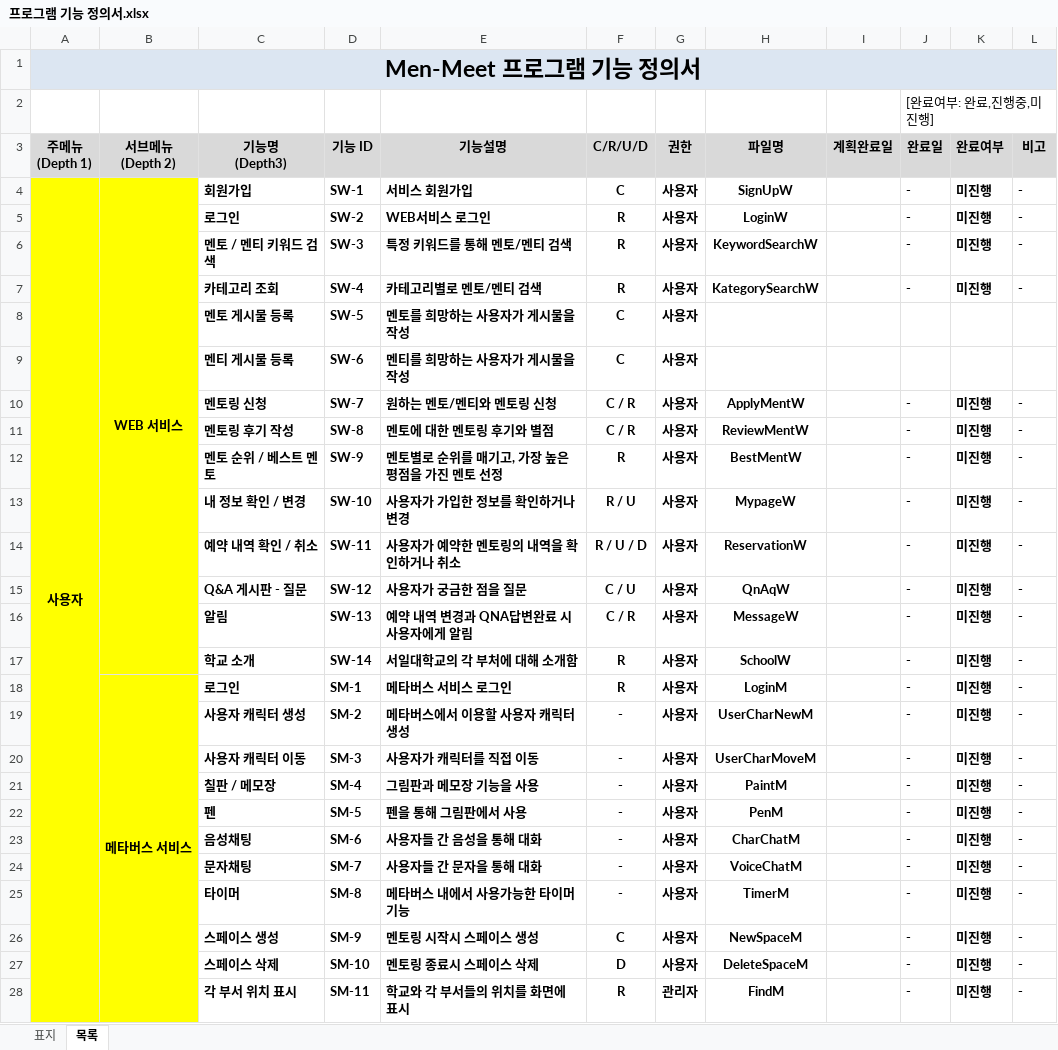
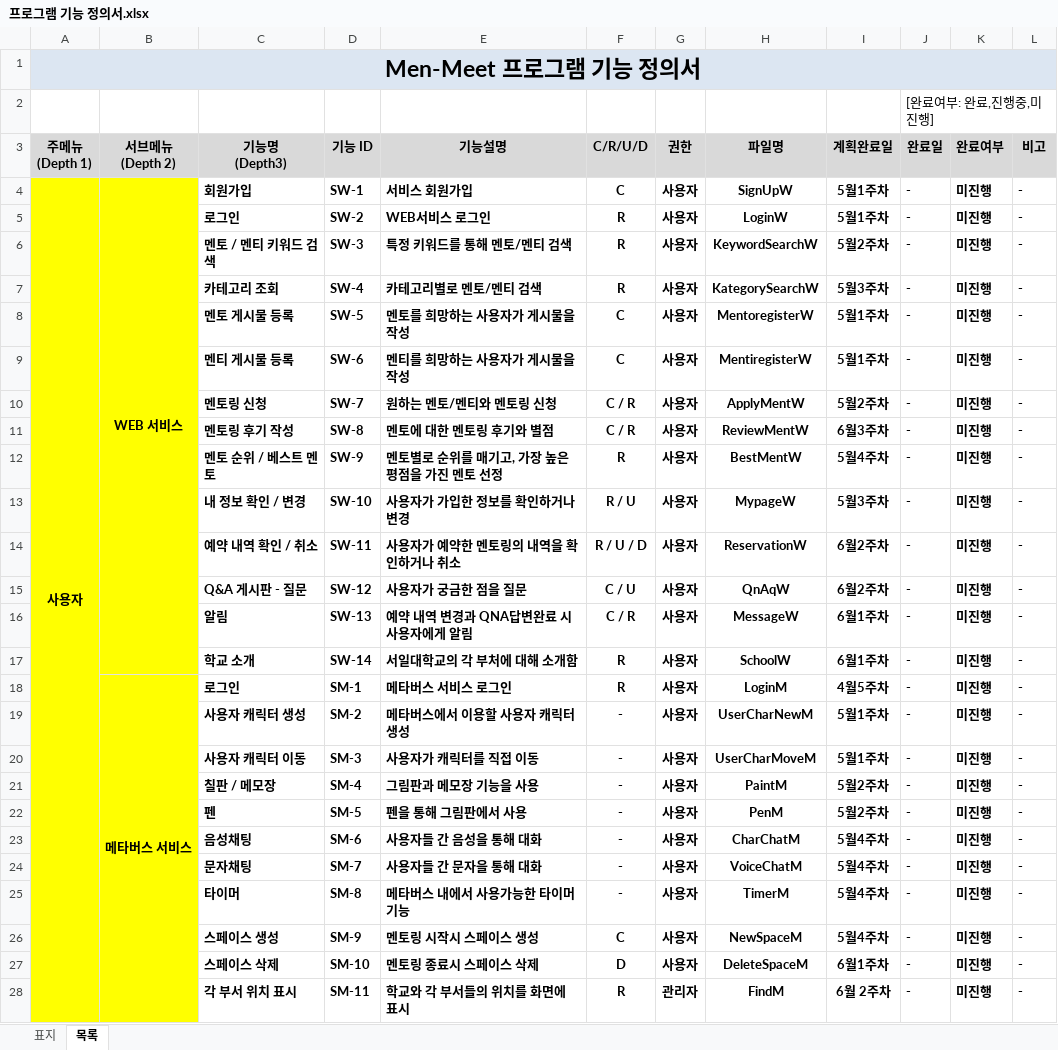
Before and after one commit to Men-Toss/Men-Meet, an Excel workbook: Project_Design/프로그램 기능 정의서/프로그램 기능 정의서.xlsx, sheet 목록, drawn as a sheet; only a part is shown; values as stored, in another font and other column widths than the file's, no borders; the diff covers the shown part only; the diff names each change by its address in the sheet, - before the commit and + after, or states it on an @@ line.

```diff
--- a/Project_Design/프로그램 기능 정의서/프로그램 기능 정의서.xlsx (sheet 목록)
+++ b/Project_Design/프로그램 기능 정의서/프로그램 기능 정의서.xlsx (sheet 목록)
-I4:I5 (계획완료일): (empty)
+I4:I5 (계획완료일): 5월1주차
-I6 (계획완료일): (empty)
+I6 (계획완료일): 5월2주차
-I7 (계획완료일): (empty)
+I7 (계획완료일): 5월3주차
-H8 (파일명): (empty)
+H8 (파일명): MentoregisterW
-I8:I9 (계획완료일): (empty)
+I8:I9 (계획완료일): 5월1주차
-J8:J9 (완료일): (empty)
+J8:J9 (완료일): -
-K8:K9 (완료여부): (empty)
+K8:K9 (완료여부): 미진행
-L8:L9 (비고): (empty)
+L8:L9 (비고): -
-H9 (파일명): (empty)
+H9 (파일명): MentiregisterW
-I10 (계획완료일): (empty)
+I10 (계획완료일): 5월2주차
-I11 (계획완료일): (empty)
+I11 (계획완료일): 6월3주차
-I12 (계획완료일): (empty)
+I12 (계획완료일): 5월4주차
-I13 (계획완료일): (empty)
+I13 (계획완료일): 5월3주차
-I14:I15 (계획완료일): (empty)
+I14:I15 (계획완료일): 6월2주차
-I16:I17 (계획완료일): (empty)
+I16:I17 (계획완료일): 6월1주차
-I18 (계획완료일): (empty)
+I18 (계획완료일): 4월5주차
-I19:I20 (계획완료일): (empty)
+I19:I20 (계획완료일): 5월1주차
-I21:I22 (계획완료일): (empty)
+I21:I22 (계획완료일): 5월2주차
-I23:I26 (계획완료일): (empty)
+I23:I26 (계획완료일): 5월4주차
-I27 (계획완료일): (empty)
+I27 (계획완료일): 6월1주차
-I28 (계획완료일): (empty)
+I28 (계획완료일): 6월 2주차
```
Also changed, not shown: 1 edited cell elsewhere in this sheet, charts or pictures, Project_Design/일정표/프로젝트 일정표.xlsx.
